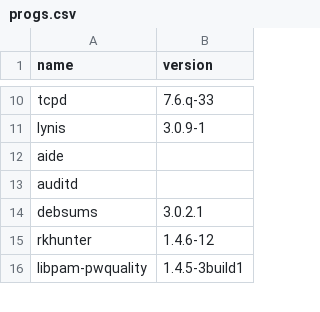
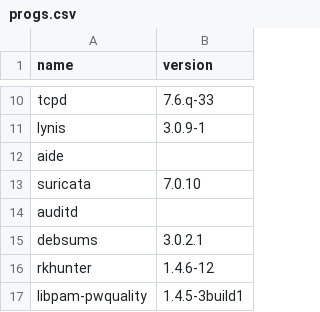
Before and after one commit to robang74/HARDN-XDR, a CSV file: progs.csv, drawn as a sheet; only a part is shown, gaps mark what is left out; the diff names each change by its address in the sheet, - before the commit and + after, or states it on an @@ line.

Commit message:
Update progs.csv
Signed-off-by: Tim Burns <92951498+OpenSource-For-Freedom@users.noreply.github.com>

```diff
--- a/progs.csv
+++ b/progs.csv
+row 13: suricata | 7.0.10
```
